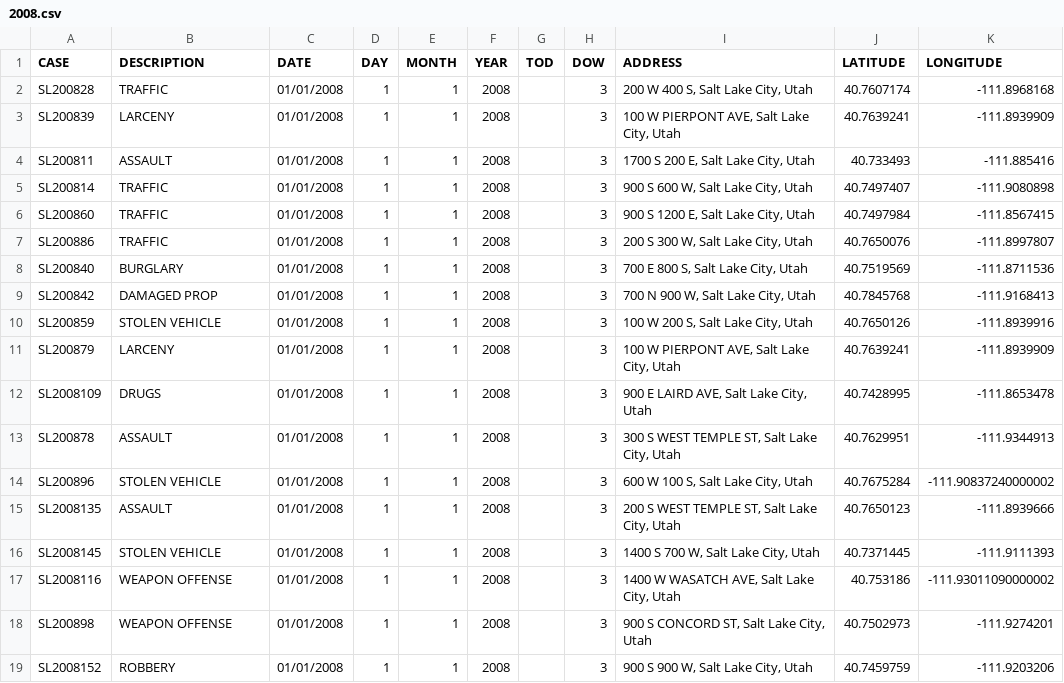
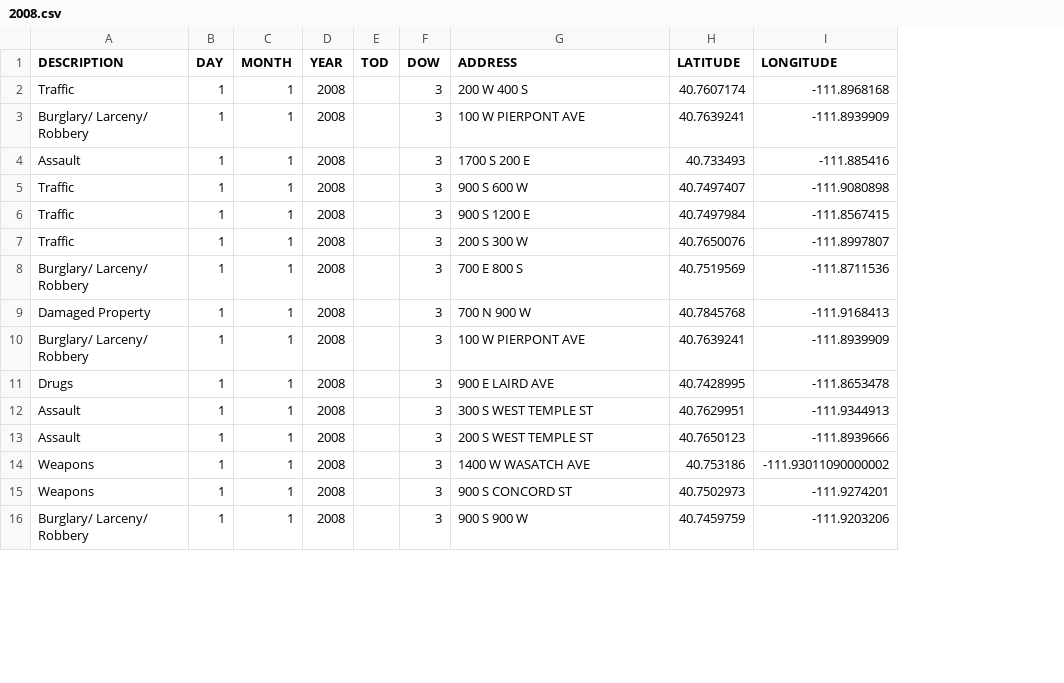
Before and after one commit to yashgangrade09/dataviscourse-pr-crime-landscape, a CSV file: code/dummydata/2008.csv, drawn as a sheet; only a part is shown; removed rows and columns are numbered as before the commit, all else as after; the diff covers the shown part only; the diff names each change by its address in the sheet, - before the commit and + after, or states it on an @@ line.

```diff
--- a/code/dummydata/2008.csv
+++ b/code/dummydata/2008.csv
-column A (CASE), rows 2-9: SL200828 | SL200839 | SL200811 | SL200814 | SL200860 | SL200886 | SL200840 | SL200842; rows 11-13: SL200879 | SL2008109 | SL200878; row 15: SL2008135; rows 17-19: SL2008116 | SL200898 | SL2008152
-column C (DATE), rows 2-9: all 01/01/2008; rows 11-13: all 01/01/2008; row 15: 01/01/2008; rows 17-19: all 01/01/2008
-A2 (DESCRIPTION): TRAFFIC
+A2 (DESCRIPTION): Traffic
-G2 (ADDRESS): 200 W 400 S, Salt Lake City, Utah
+G2 (ADDRESS): 200 W 400 S
-A3 (DESCRIPTION): LARCENY
+A3 (DESCRIPTION): Burglary/ Larceny/ Robbery
-G3 (ADDRESS): 100 W PIERPONT AVE, Salt Lake City, Utah
+G3 (ADDRESS): 100 W PIERPONT AVE
-A4 (DESCRIPTION): ASSAULT
+A4 (DESCRIPTION): Assault
-G4 (ADDRESS): 1700 S 200 E, Salt Lake City, Utah
+G4 (ADDRESS): 1700 S 200 E
-A5:A7 (DESCRIPTION): TRAFFIC
+A5:A7 (DESCRIPTION): Traffic
-G5 (ADDRESS): 900 S 600 W, Salt Lake City, Utah
+G5 (ADDRESS): 900 S 600 W
-G6 (ADDRESS): 900 S 1200 E, Salt Lake City, Utah
+G6 (ADDRESS): 900 S 1200 E
-G7 (ADDRESS): 200 S 300 W, Salt Lake City, Utah
+G7 (ADDRESS): 200 S 300 W
-A8 (DESCRIPTION): BURGLARY
+A8 (DESCRIPTION): Burglary/ Larceny/ Robbery
-G8 (ADDRESS): 700 E 800 S, Salt Lake City, Utah
+G8 (ADDRESS): 700 E 800 S
-A9 (DESCRIPTION): DAMAGED PROP
+A9 (DESCRIPTION): Damaged Property
-G9 (ADDRESS): 700 N 900 W, Salt Lake City, Utah
+G9 (ADDRESS): 700 N 900 W
-row 10: SL200859 | STOLEN VEHICLE | 01/01/2008 | 1 | 1 | 2008 |  | 3 | 100 W 200 S, Salt Lake City, Utah | 40.7650126 | -111.8939916
-A10 (DESCRIPTION): LARCENY
+A10 (DESCRIPTION): Burglary/ Larceny/ Robbery
-G10 (ADDRESS): 100 W PIERPONT AVE, Salt Lake City, Utah
+G10 (ADDRESS): 100 W PIERPONT AVE
-A11 (DESCRIPTION): DRUGS
+A11 (DESCRIPTION): Drugs
-G11 (ADDRESS): 900 E LAIRD AVE, Salt Lake City, Utah
+G11 (ADDRESS): 900 E LAIRD AVE
-A12 (DESCRIPTION): ASSAULT
+A12 (DESCRIPTION): Assault
-G12 (ADDRESS): 300 S WEST TEMPLE ST, Salt Lake City, Utah
+G12 (ADDRESS): 300 S WEST TEMPLE ST
-row 14: SL200896 | STOLEN VEHICLE | 01/01/2008 | 1 | 1 | 2008 |  | 3 | 600 W 100 S, Salt Lake City, Utah | 40.7675284 | -111.90837240000002
-A13 (DESCRIPTION): ASSAULT
+A13 (DESCRIPTION): Assault
-G13 (ADDRESS): 200 S WEST TEMPLE ST, Salt Lake City, Utah
+G13 (ADDRESS): 200 S WEST TEMPLE ST
-row 16: SL2008145 | STOLEN VEHICLE | 01/01/2008 | 1 | 1 | 2008 |  | 3 | 1400 S 700 W, Salt Lake City, Utah | 40.7371445 | -111.9111393
-A14:A15 (DESCRIPTION): WEAPON OFFENSE
+A14:A15 (DESCRIPTION): Weapons
-G14 (ADDRESS): 1400 W WASATCH AVE, Salt Lake City, Utah
+G14 (ADDRESS): 1400 W WASATCH AVE
-G15 (ADDRESS): 900 S CONCORD ST, Salt Lake City, Utah
+G15 (ADDRESS): 900 S CONCORD ST
-A16 (DESCRIPTION): ROBBERY
+A16 (DESCRIPTION): Burglary/ Larceny/ Robbery
-G16 (ADDRESS): 900 S 900 W, Salt Lake City, Utah
+G16 (ADDRESS): 900 S 900 W
```
Also changed, not shown: 12 added rows and 2 edited cells elsewhere in this file, code/dummydata/2009.csv, code/dummydata/2010.csv, 5 other files.
